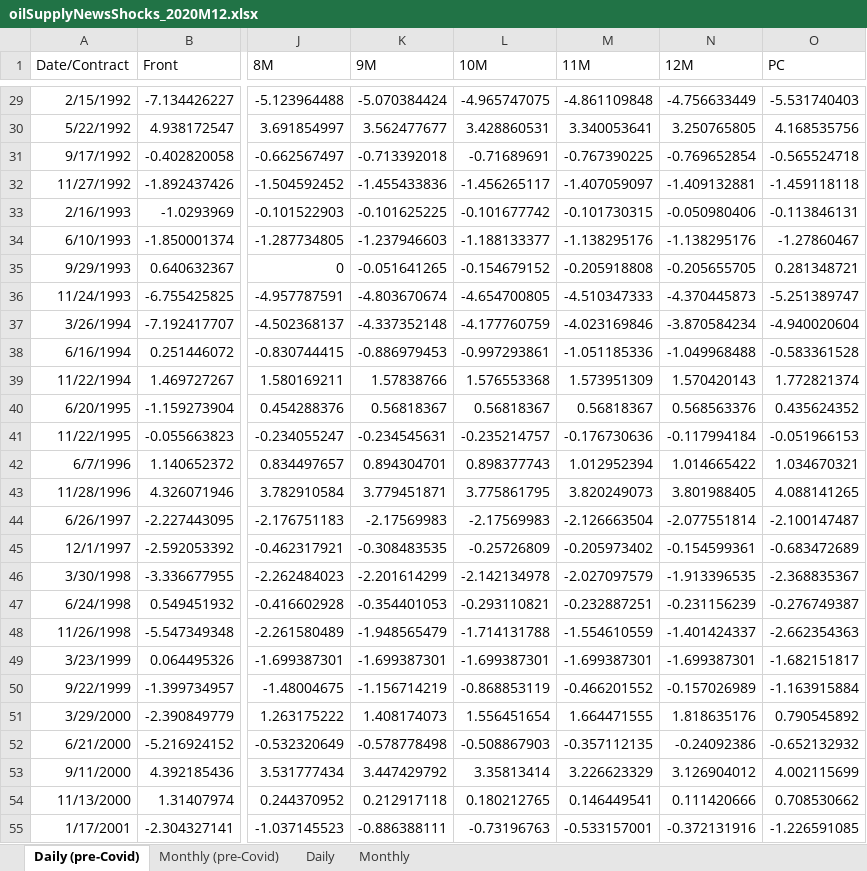
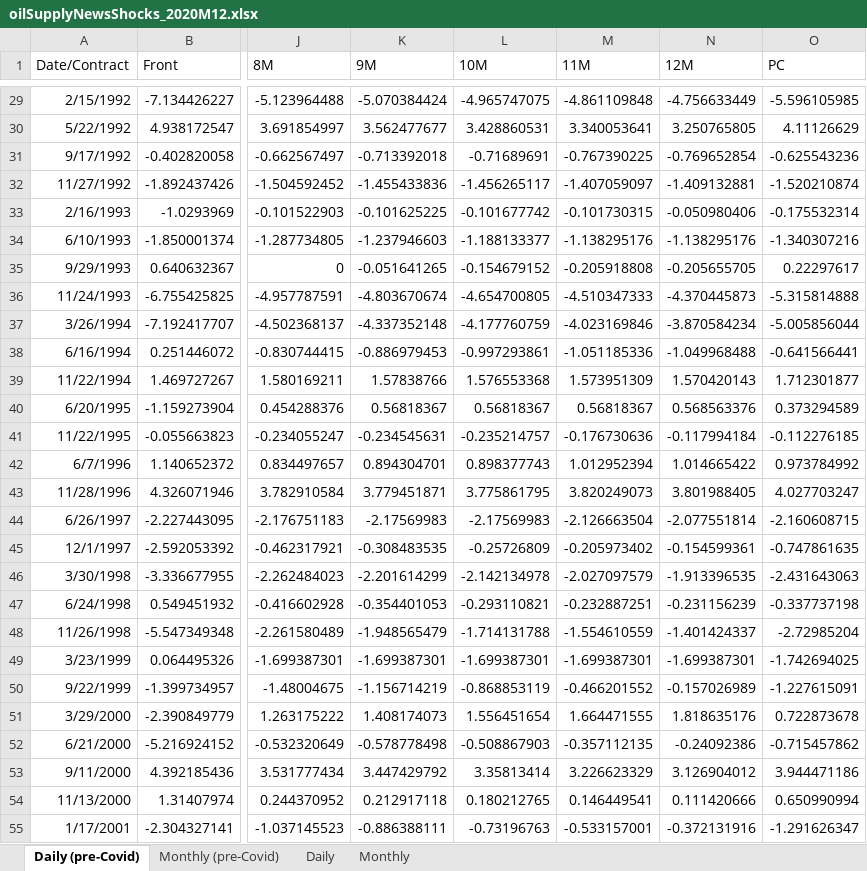
Before and after one commit to dkaenzig/oilsupplynews, an Excel workbook: oilSupplyNewsShocks_2020M12.xlsx, sheet Daily (pre-Covid), drawn as a sheet; only a part is shown, gaps mark what is left out; values as stored, in another font and other column widths than the file's, no borders; the diff covers the shown part only; the diff names each change by its address in the sheet, - before the commit and + after, or states it on an @@ line.

```diff
--- a/oilSupplyNewsShocks_2020M12.xlsx (sheet Daily (pre-Covid))
+++ b/oilSupplyNewsShocks_2020M12.xlsx (sheet Daily (pre-Covid))
-O29 (PC): -5.531740403
+O29 (PC): -5.596105985
-O30 (PC): 4.168535756
+O30 (PC): 4.11126629
-O31 (PC): -0.565524718
+O31 (PC): -0.625543236
-O32 (PC): -1.459118118
+O32 (PC): -1.520210874
-O33 (PC): -0.113846131
+O33 (PC): -0.175532314
-O34 (PC): -1.27860467
+O34 (PC): -1.340307216
-O35 (PC): 0.281348721
+O35 (PC): 0.22297617
-O36 (PC): -5.251389747
+O36 (PC): -5.315814888
-O37 (PC): -4.940020604
+O37 (PC): -5.005856044
-O38 (PC): -0.583361528
+O38 (PC): -0.641566441
-O39 (PC): 1.772821374
+O39 (PC): 1.712301877
-O40 (PC): 0.435624352
+O40 (PC): 0.373294589
-O41 (PC): -0.051966153
+O41 (PC): -0.112276185
-O42 (PC): 1.034670321
+O42 (PC): 0.973784992
-O43 (PC): 4.088141265
+O43 (PC): 4.027703247
-O44 (PC): -2.100147487
+O44 (PC): -2.160608715
-O45 (PC): -0.683472689
+O45 (PC): -0.747861635
-O46 (PC): -2.368835367
+O46 (PC): -2.431643063
-O47 (PC): -0.276749387
+O47 (PC): -0.337737198
-O48 (PC): -2.662354363
+O48 (PC): -2.72985204
-O49 (PC): -1.682151817
+O49 (PC): -1.742694025
-O50 (PC): -1.163915884
+O50 (PC): -1.227615091
-O51 (PC): 0.790545892
+O51 (PC): 0.722873678
-O52 (PC): -0.652132932
+O52 (PC): -0.715457862
-O53 (PC): 4.002115699
+O53 (PC): 3.944471186
-O54 (PC): 0.708530662
+O54 (PC): 0.650990994
-O55 (PC): -1.226591085
+O55 (PC): -1.291626347
```
Also changed, not shown: 5 removed rows and 96 edited cells elsewhere in this sheet, sheet Monthly (pre-Covid), oilSupplyNewsShocks_2017M12.xlsx, oilSupplyNewsShocks_2021M08.xlsx.
